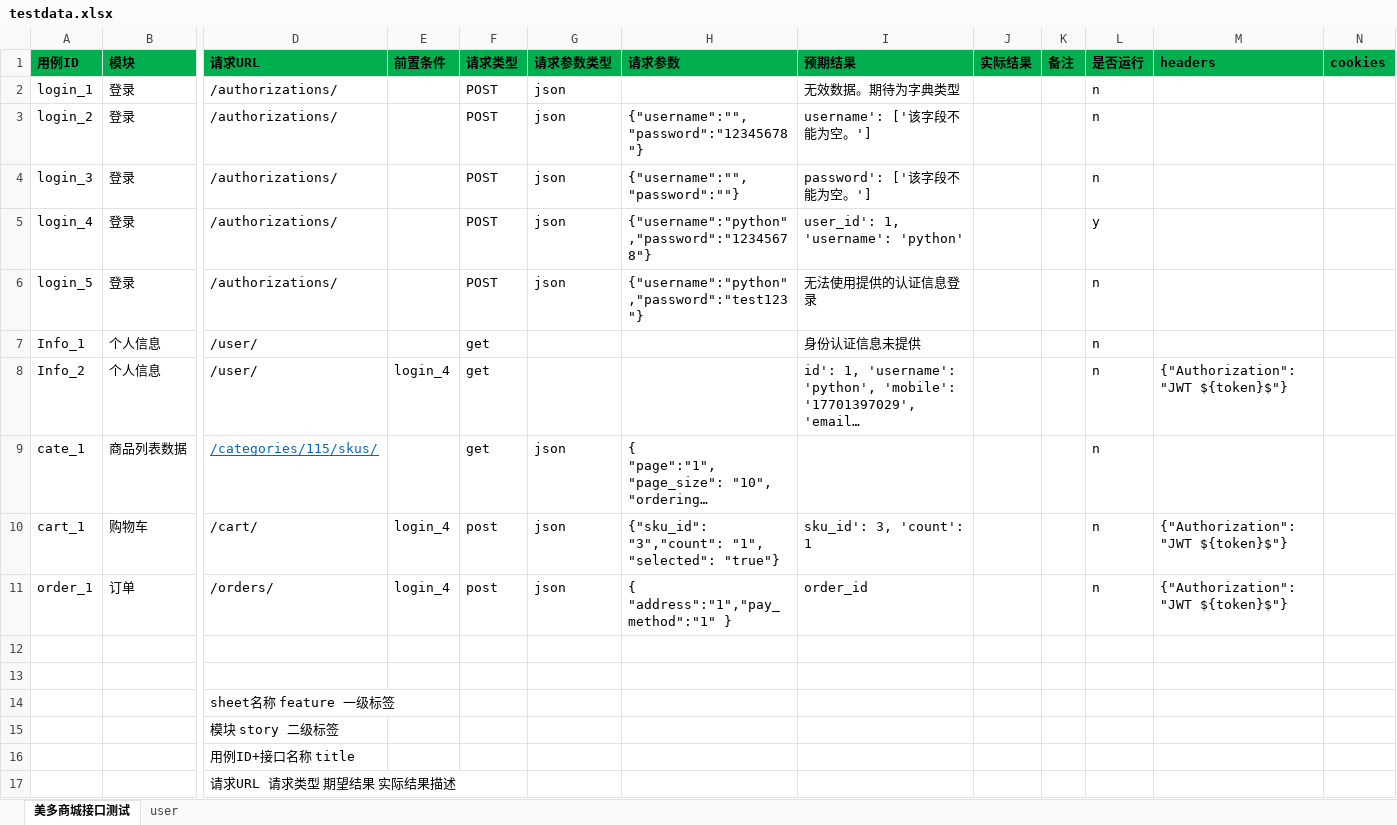
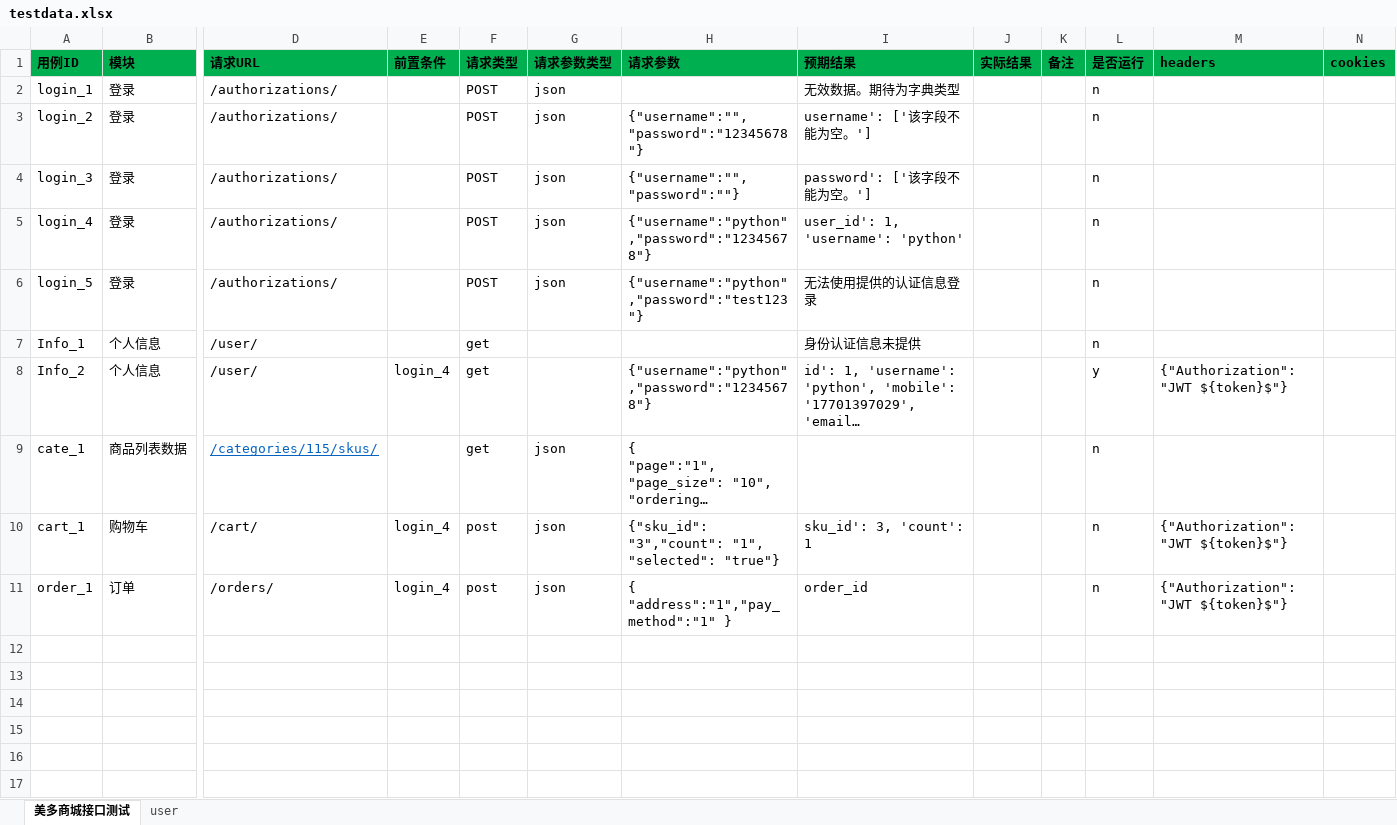
Before and after one commit to chengfeiZhou/testpy, an Excel workbook: InterAutoTest_W/data/testdata.xlsx, sheet 美多商城接口测试, drawn as a sheet; only a part is shown, gaps mark what is left out; long unchanged cells end in …; values as stored, in another font and other column widths than the file's, no borders; table styles not drawn; rows hold the shown columns only; the diff names each change by its address in the sheet, - before the commit and + after, or states it on an @@ line.

```diff
--- a/InterAutoTest_W/data/testdata.xlsx (sheet 美多商城接口测试)
+++ b/InterAutoTest_W/data/testdata.xlsx (sheet 美多商城接口测试)
-L5 (是否运行): y
+L5 (是否运行): n
-H8 (请求参数): (empty)
+H8 (请求参数): {"username":"python","password":"12345678"}
-L8 (是否运行): n
+L8 (是否运行): y
-row 12: (empty)
-row 13: (empty)
-row 14:  |  | sheet名称 feature 一级标签
-row 15:  |  | 模块 story 二级标签
-row 16:  |  | 用例ID+接口名称 title
-row 17:  |  | 请求URL 请求类型 期望结果 实际结果描述
```
Also changed, not shown: 4 other files.
